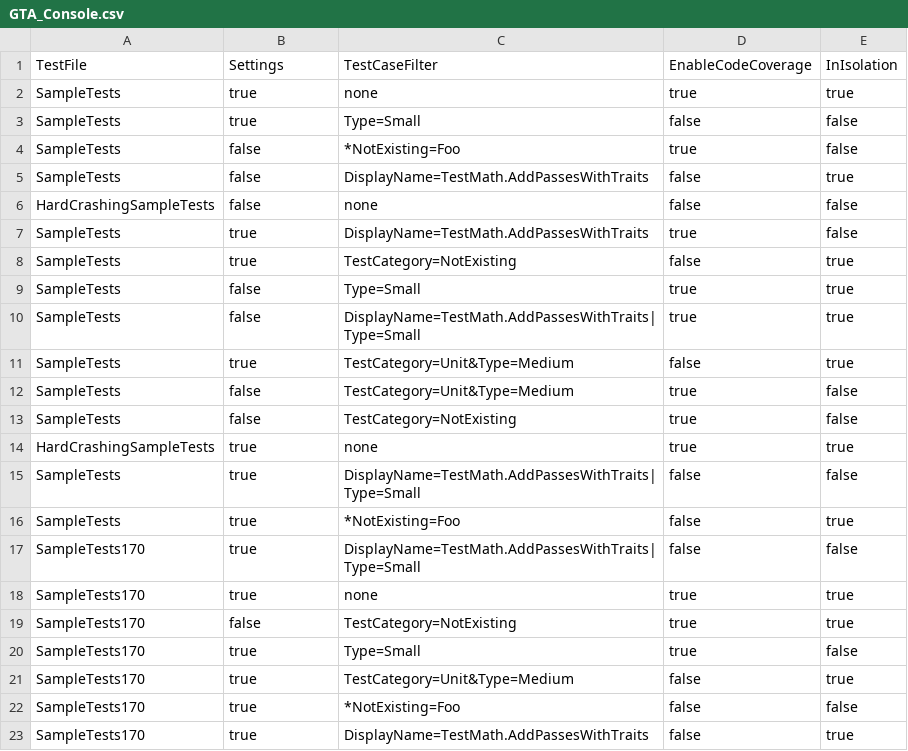
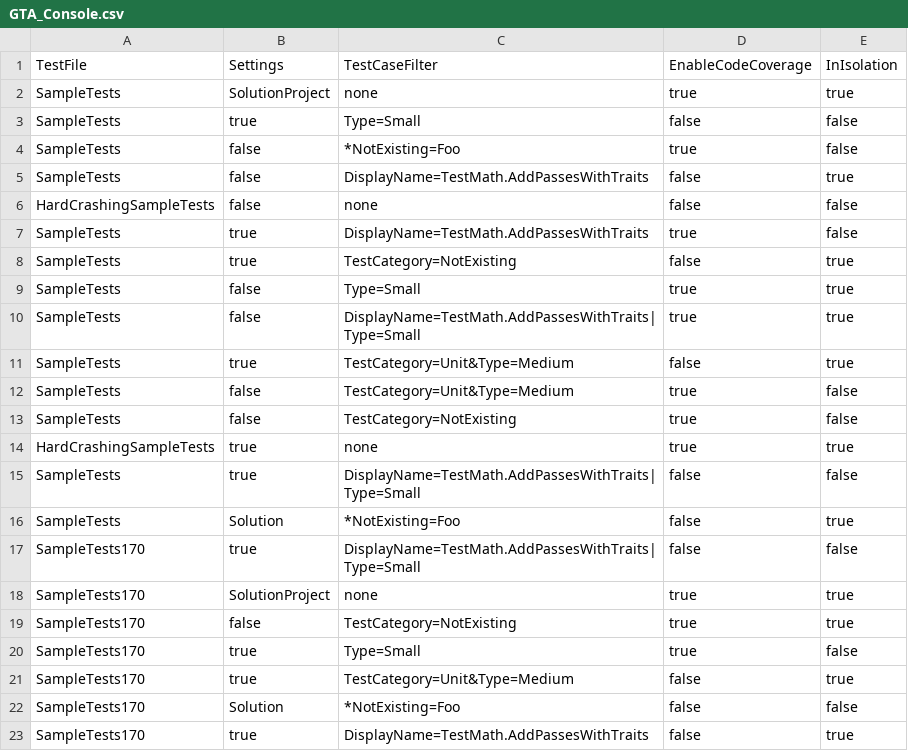
Before and after one commit to csoltenborn/GoogleTestAdapter, a CSV file: GoogleTestAdapter/VsPackage.Tests.Generated/GTA_Console.csv, drawn as a sheet.

Commit message:
solution settings were completely overridden by project settings when running adapter via NuGet or VsTestConsole (#140)

```diff
--- a/GoogleTestAdapter/VsPackage.Tests.Generated/GTA_Console.csv
+++ b/GoogleTestAdapter/VsPackage.Tests.Generated/GTA_Console.csv
@@ -1,3 +1,3 @@
 TestFile	Settings	TestCaseFilter	EnableCodeCoverage	InIsolation
-SampleTests	true	none	true	true
+SampleTests	SolutionProject	none	true	true
 SampleTests	true	Type=Small	false	false
@@ -15,5 +15,5 @@ HardCrashingSampleTests	true	none	true	true
 SampleTests	true	DisplayName=TestMath.AddPassesWithTraits|Type=Small	false	false
-SampleTests	true	*NotExisting=Foo	false	true
+SampleTests	Solution	*NotExisting=Foo	false	true
 SampleTests170	true	DisplayName=TestMath.AddPassesWithTraits|Type=Small	false	false
-SampleTests170	true	none	true	true
+SampleTests170	SolutionProject	none	true	true
 SampleTests170	false	TestCategory=NotExisting	true	true
@@ -21,3 +21,3 @@ SampleTests170	true	Type=Small	true	false
 SampleTests170	true	TestCategory=Unit&Type=Medium	false	true
-SampleTests170	true	*NotExisting=Foo	false	false
+SampleTests170	Solution	*NotExisting=Foo	false	false
 SampleTests170	true	DisplayName=TestMath.AddPassesWithTraits	false	true
```
Also changed, not shown: 21 other files.
